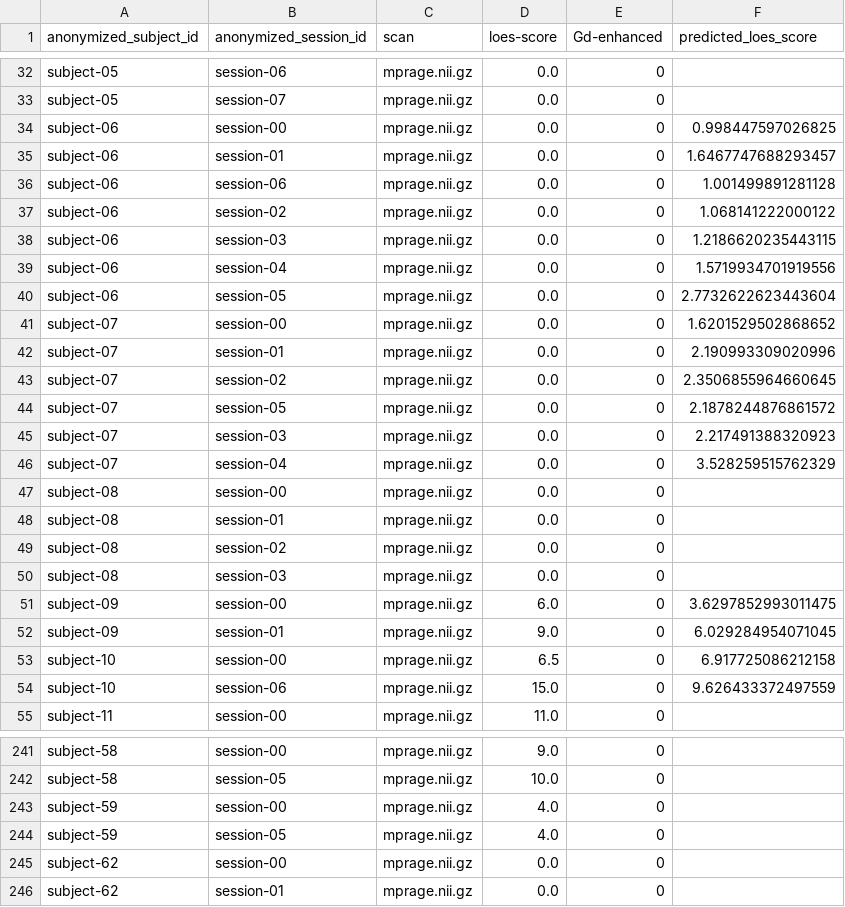
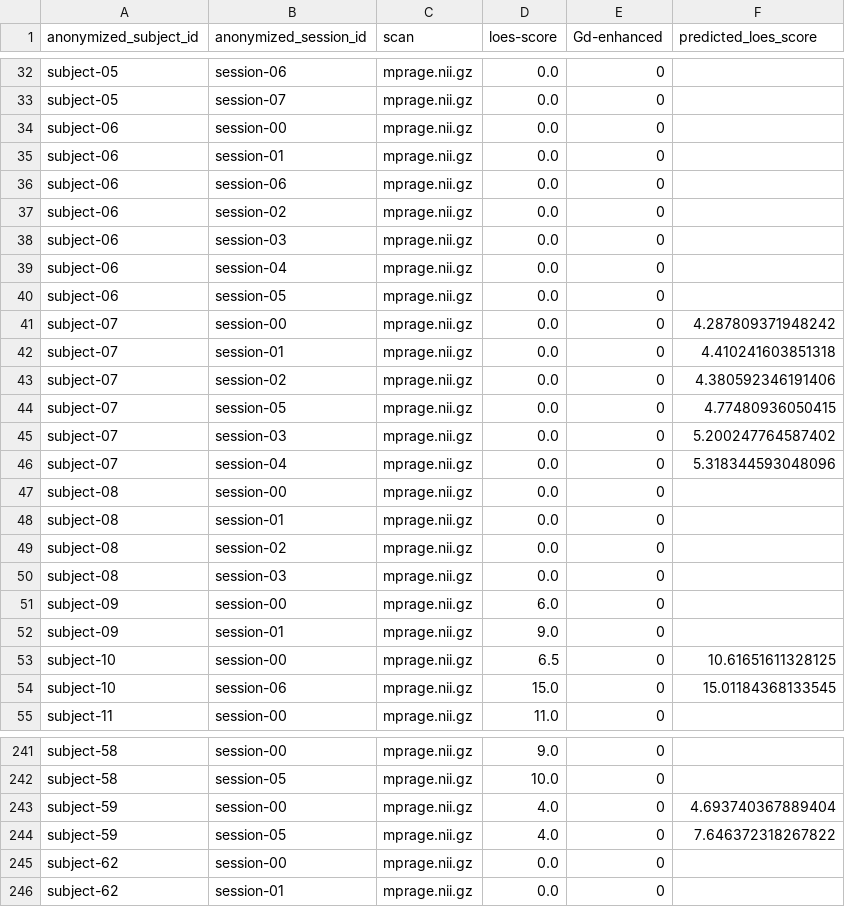
Before and after one commit to DCAN-Labs/loes-scoring-2, a CSV file: doc/models/model27/model27.csv, drawn as a sheet; only a part is shown, gaps mark what is left out; the diff covers the shown part only.

```diff
--- a/doc/models/model27/model27.csv
+++ b/doc/models/model27/model27.csv
@@ -33,15 +33,15 @@ subject-05,session-06,mprage.nii.gz,0.0,0,
 subject-05,session-07,mprage.nii.gz,0.0,0,
-subject-06,session-00,mprage.nii.gz,0.0,0,0.998447597026825
-subject-06,session-01,mprage.nii.gz,0.0,0,1.6467747688293457
-subject-06,session-06,mprage.nii.gz,0.0,0,1.001499891281128
-subject-06,session-02,mprage.nii.gz,0.0,0,1.068141222000122
-subject-06,session-03,mprage.nii.gz,0.0,0,1.2186620235443115
-subject-06,session-04,mprage.nii.gz,0.0,0,1.5719934701919556
-subject-06,session-05,mprage.nii.gz,0.0,0,2.7732622623443604
-subject-07,session-00,mprage.nii.gz,0.0,0,1.6201529502868652
-subject-07,session-01,mprage.nii.gz,0.0,0,2.190993309020996
-subject-07,session-02,mprage.nii.gz,0.0,0,2.3506855964660645
-subject-07,session-05,mprage.nii.gz,0.0,0,2.1878244876861572
-subject-07,session-03,mprage.nii.gz,0.0,0,2.217491388320923
-subject-07,session-04,mprage.nii.gz,0.0,0,3.528259515762329
+subject-06,session-00,mprage.nii.gz,0.0,0,
+subject-06,session-01,mprage.nii.gz,0.0,0,
+subject-06,session-06,mprage.nii.gz,0.0,0,
+subject-06,session-02,mprage.nii.gz,0.0,0,
+subject-06,session-03,mprage.nii.gz,0.0,0,
+subject-06,session-04,mprage.nii.gz,0.0,0,
+subject-06,session-05,mprage.nii.gz,0.0,0,
+subject-07,session-00,mprage.nii.gz,0.0,0,4.287809371948242
+subject-07,session-01,mprage.nii.gz,0.0,0,4.410241603851318
+subject-07,session-02,mprage.nii.gz,0.0,0,4.380592346191406
+subject-07,session-05,mprage.nii.gz,0.0,0,4.77480936050415
+subject-07,session-03,mprage.nii.gz,0.0,0,5.200247764587402
+subject-07,session-04,mprage.nii.gz,0.0,0,5.318344593048096
 subject-08,session-00,mprage.nii.gz,0.0,0,
@@ -50,6 +50,6 @@ subject-08,session-02,mprage.nii.gz,0.0,0,
 subject-08,session-03,mprage.nii.gz,0.0,0,
-subject-09,session-00,mprage.nii.gz,6.0,0,3.6297852993011475
-subject-09,session-01,mprage.nii.gz,9.0,0,6.029284954071045
-subject-10,session-00,mprage.nii.gz,6.5,0,6.917725086212158
-subject-10,session-06,mprage.nii.gz,15.0,0,9.626433372497559
+subject-09,session-00,mprage.nii.gz,6.0,0,
+subject-09,session-01,mprage.nii.gz,9.0,0,
+subject-10,session-00,mprage.nii.gz,6.5,0,10.61651611328125
+subject-10,session-06,mprage.nii.gz,15.0,0,15.01184368133545
 subject-11,session-00,mprage.nii.gz,11.0,0,
@@ -242,4 +242,4 @@ subject-58,session-00,mprage.nii.gz,9.0,0,
 subject-58,session-05,mprage.nii.gz,10.0,0,
-subject-59,session-00,mprage.nii.gz,4.0,0,
-subject-59,session-05,mprage.nii.gz,4.0,0,
+subject-59,session-00,mprage.nii.gz,4.0,0,4.693740367889404
+subject-59,session-05,mprage.nii.gz,4.0,0,7.646372318267822
 subject-62,session-00,mprage.nii.gz,0.0,0,
```
Also changed, not shown: 81 edited cells elsewhere in this file, 5 other files.
